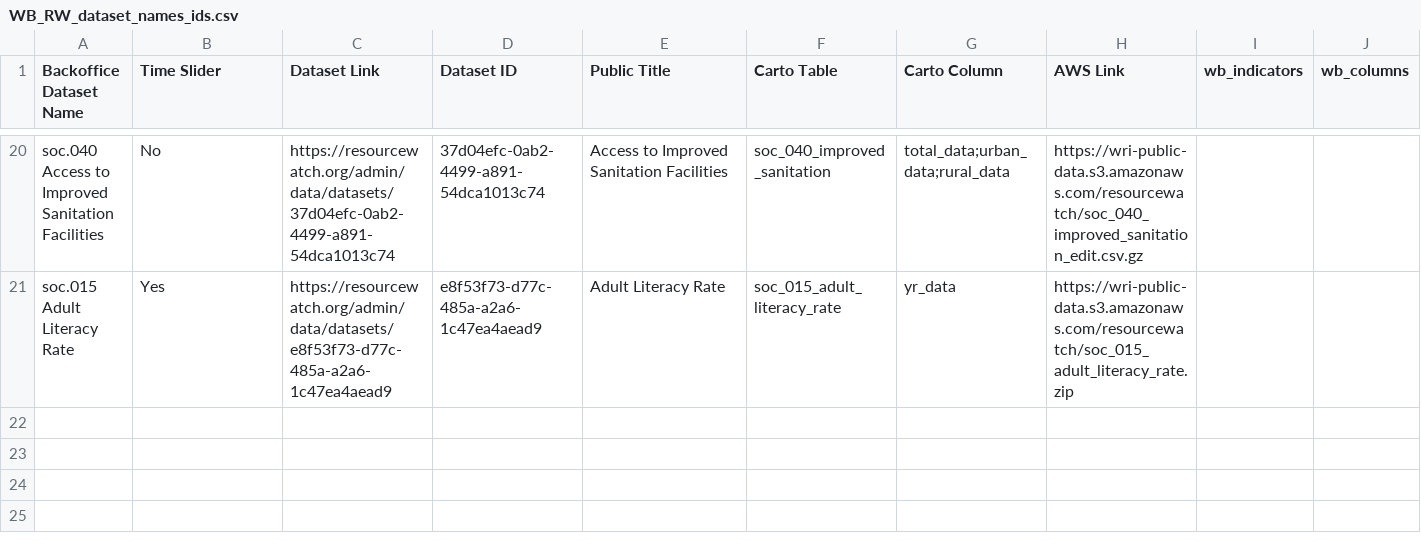
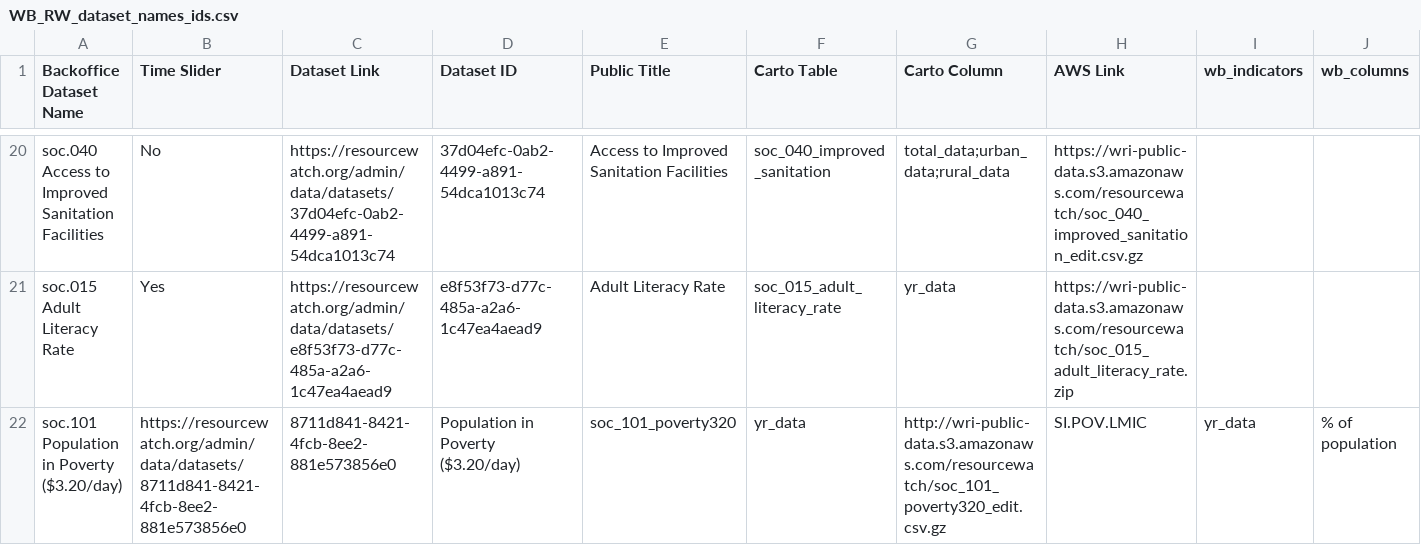
Before and after one commit to resource-watch/data-pre-processing, a CSV file: upload_worldbank_data/WB_RW_dataset_names_ids.csv, drawn as a sheet; only a part is shown, gaps mark what is left out; rows hold the shown columns only; the diff names each change by its address in the sheet, - before the commit and + after, or states it on an @@ line.

Commit message:
Update WB_RW_dataset_names_ids.csv

```diff
--- a/upload_worldbank_data/WB_RW_dataset_names_ids.csv
+++ b/upload_worldbank_data/WB_RW_dataset_names_ids.csv
+row 22: soc.101 Population in Poverty ($3.20/day) | https://resourcewatch.org/admin/data/datasets/8711d841-8421-4fcb-8ee2-881e573856e0 | 8711d841-8421-4fcb-8ee2-881e573856e0 | Population in Poverty ($3.20/day) | soc_101_poverty320 | yr_data | http://wri-public-data.s3.amazonaws.com/resourcewatch/soc_101_poverty320_edit.csv.gz | SI.POV.LMIC | yr_data | % of population
```
